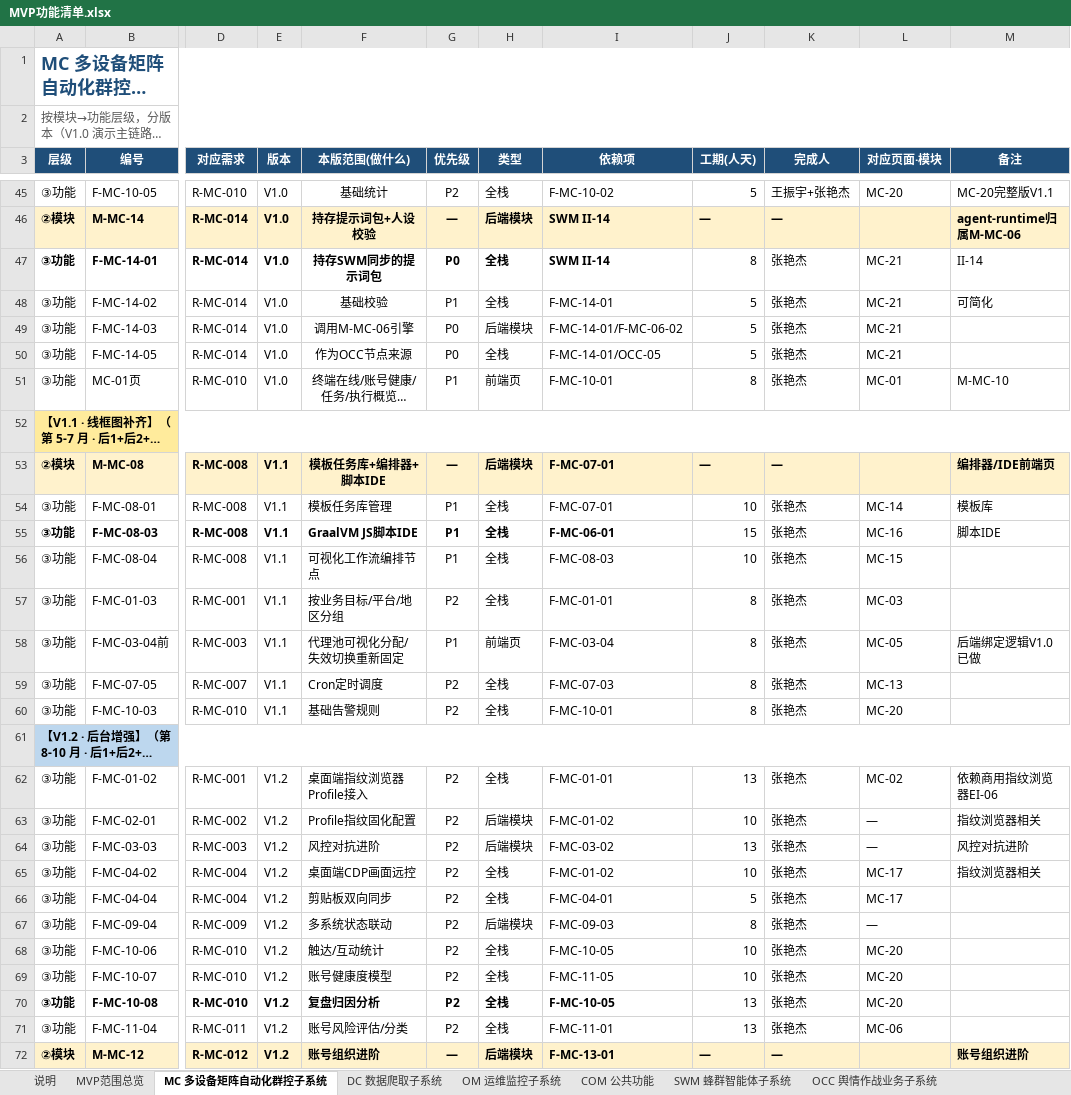
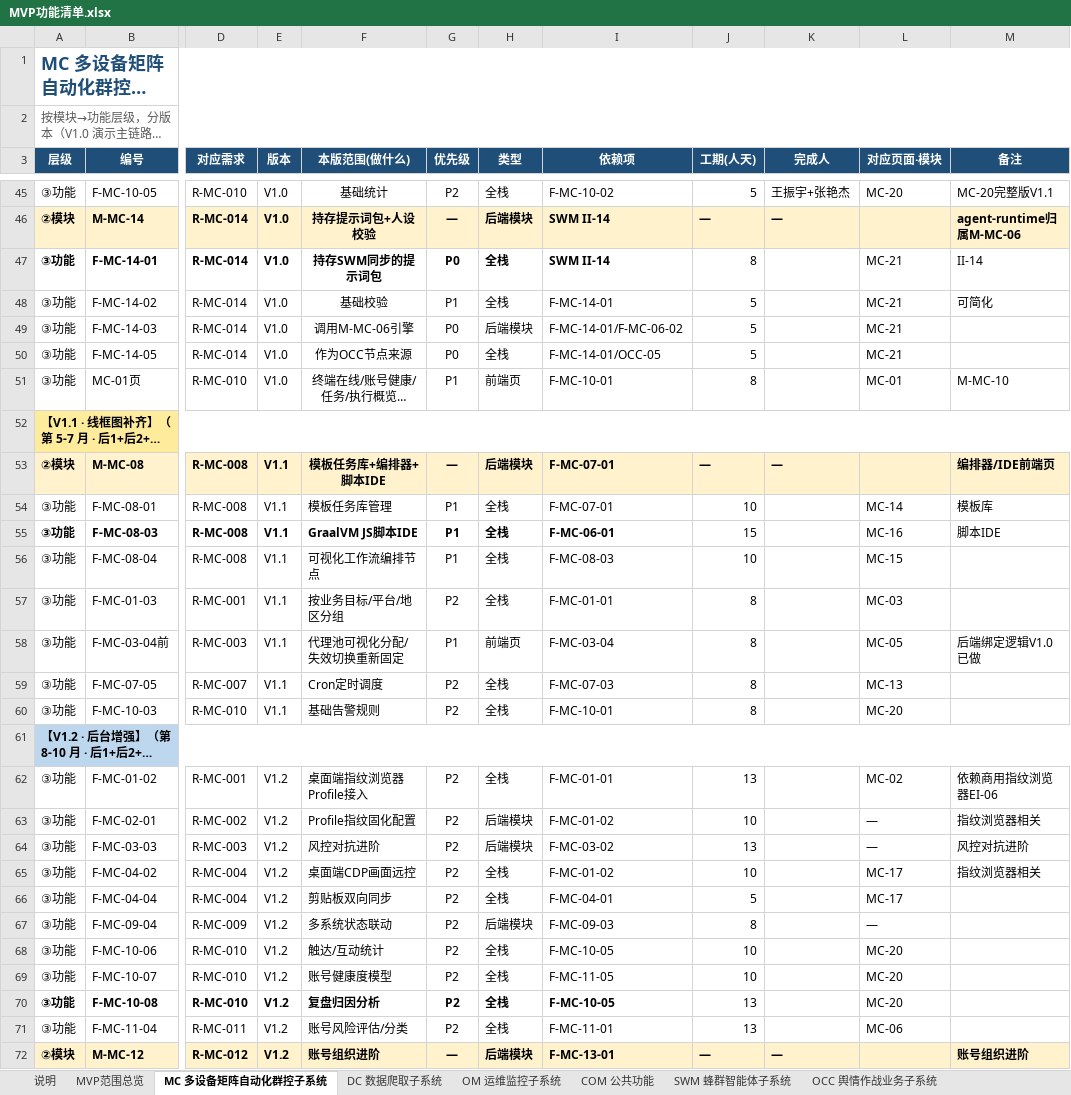
Before and after one commit to Sj-g/obsidian, an Excel workbook: 公司项目/认知作战/文档/MVP功能清单.xlsx, sheet MC 多设备矩阵自动化群控子系统, drawn as a sheet; only a part is shown, gaps mark what is left out; long unchanged cells end in …; values as stored, in another font and other column widths than the file's, no borders; the diff covers the shown part only; the diff names each change by its address in the sheet, - before the commit and + after, or states it on an @@ line.

Commit message:
vault backup: 2026-07-20 20:03:45

```diff
--- a/公司项目/认知作战/文档/MVP功能清单.xlsx (sheet MC 多设备矩阵自动化群控子系统)
+++ b/公司项目/认知作战/文档/MVP功能清单.xlsx (sheet MC 多设备矩阵自动化群控子系统)
-K47:K51 (完成人): 张艳杰
+K47:K51 (完成人): (empty)
-K54:K60 (完成人): 张艳杰
+K54:K60 (完成人): (empty)
-K62:K71 (完成人): 张艳杰
+K62:K71 (完成人): (empty)
```
Also changed, not shown: 26 edited cells elsewhere in this sheet.
